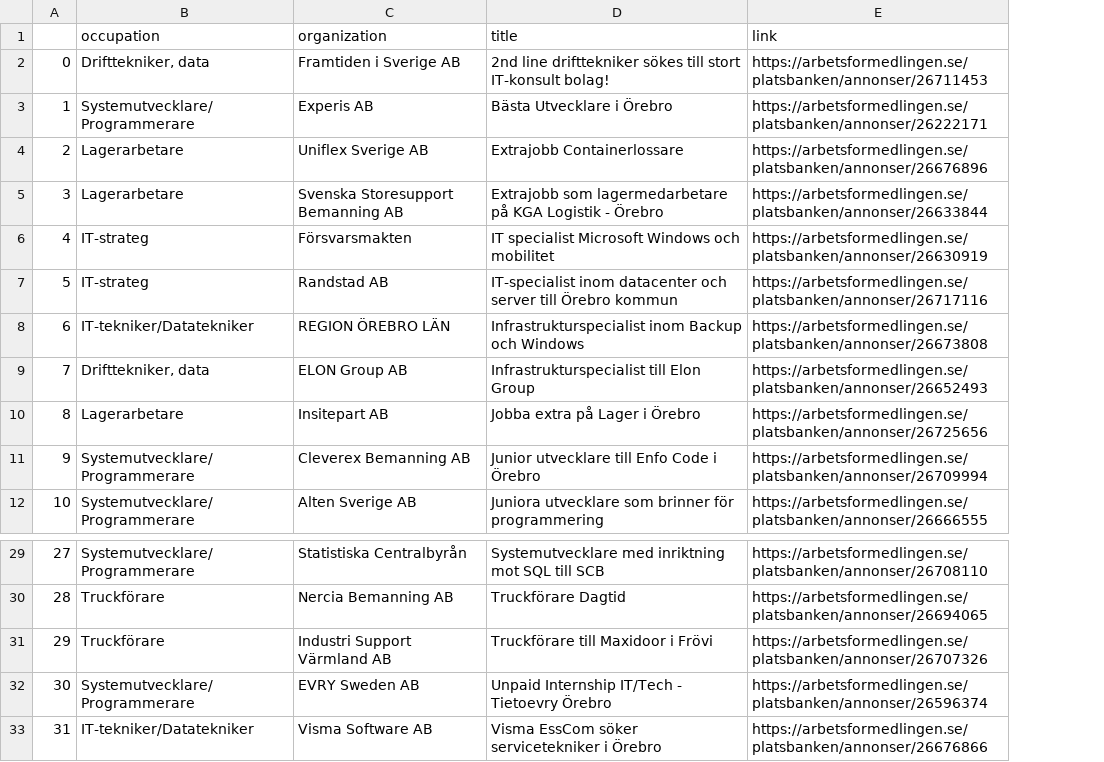
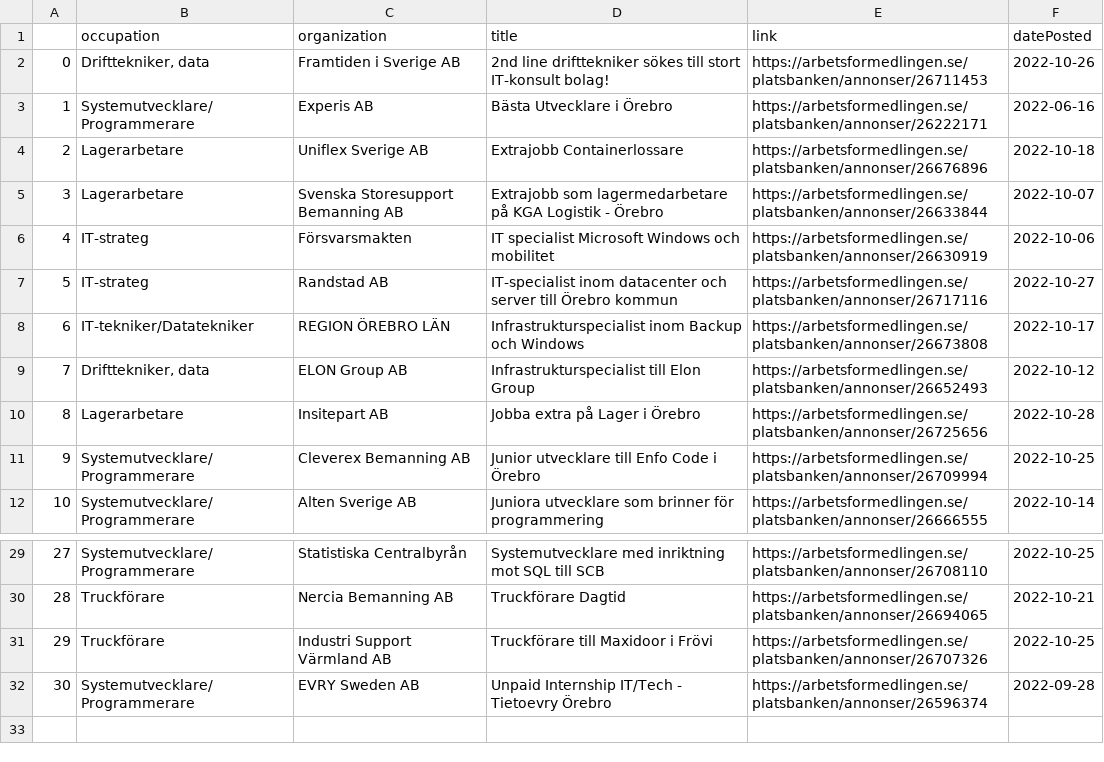
Before and after one commit to TheDoomfire/job-searching, a CSV file: job-to-apply.csv, drawn as a sheet; only a part is shown, gaps mark what is left out; removed rows and columns are numbered as before the commit, all else as after; the diff names each change by its address in the sheet, - before the commit and + after, or states it on an @@ line.

```diff
--- a/job-to-apply.csv
+++ b/job-to-apply.csv
+column F (datePosted), rows 2-12: 2022-10-26 | 2022-06-16 | 2022-10-18 | 2022-10-07 | 2022-10-06 | 2022-10-27 | 2022-10-17 | 2022-10-12 | 2022-10-28 | 2022-10-25 | 2022-10-14; rows 29-32: 2022-10-25 | 2022-10-21 | 2022-10-25 | 2022-09-28
-row 33: 31 | IT-tekniker/Datatekniker | Visma Software AB | Visma EssCom söker servicetekniker i Örebro | https://arbetsformedlingen.se/platsbanken/annonser/26676866
```
Also changed, not shown: 4 other files.
